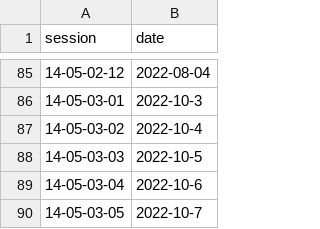
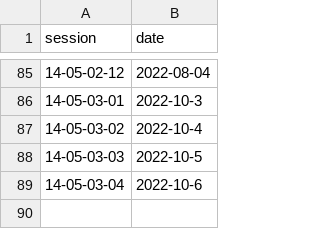
Before and after one commit to isaacebi/Hansard-Malaysia, a CSV file: data/session.csv, drawn as a sheet; only a part is shown, gaps mark what is left out.

Commit message:
Update session.csv

```diff
--- a/data/session.csv
+++ b/data/session.csv
@@ -89,2 +89 @@ session,date
 14-05-03-04,2022-10-6
-14-05-03-05,2022-10-7
```
